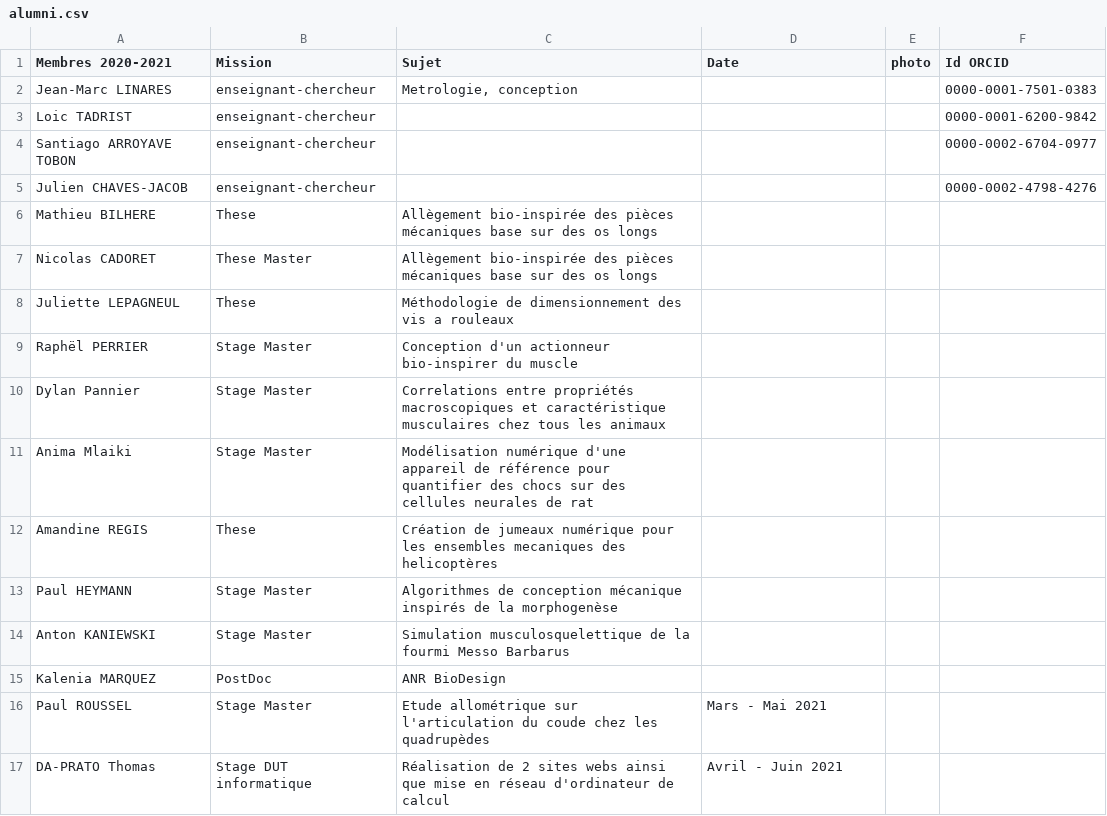
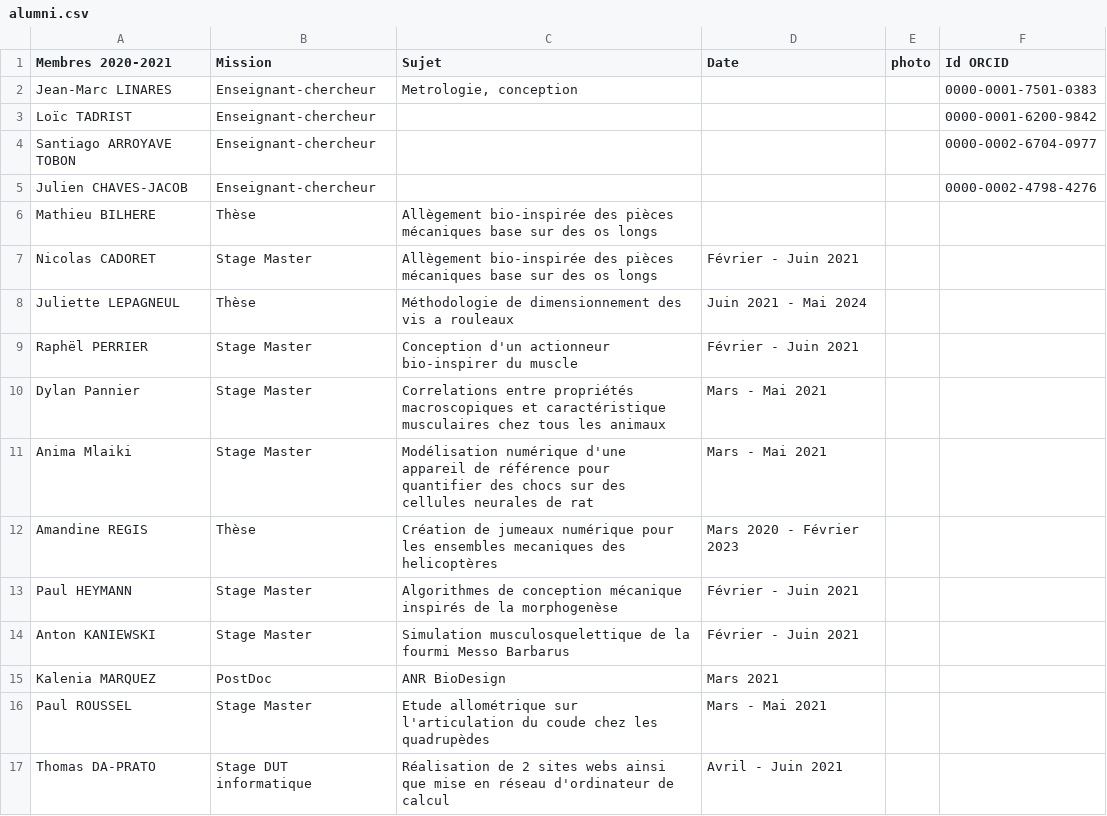
Before and after one commit to Thomas-DaPrato/site_web_stage, a CSV file: team/alumni.csv, drawn as a sheet.

```diff
--- a/team/alumni.csv
+++ b/team/alumni.csv
@@ -1,17 +1,17 @@
 Membres 2020-2021;Mission;Sujet;Date;photo;Id ORCID
-Jean-Marc LINARES;enseignant-chercheur;Metrologie, conception;;;0000-0001-7501-0383
-Loic TADRIST;enseignant-chercheur;;;;0000-0001-6200-9842
-Santiago ARROYAVE TOBON;enseignant-chercheur;;;;0000-0002-6704-0977
-Julien CHAVES-JACOB;enseignant-chercheur;;;;0000-0002-4798-4276
-Mathieu BILHERE;These;Allègement bio-inspirée des pièces mécaniques base sur des os longs;;;
-Nicolas CADORET;These Master;Allègement bio-inspirée des pièces mécaniques base sur des os longs;;;
-Juliette LEPAGNEUL;These;Méthodologie de dimensionnement des vis a rouleaux;;;
-Raphël PERRIER;Stage Master;Conception d'un actionneur bio-inspirer du muscle;;;
-Dylan Pannier;Stage Master;Correlations entre propriétés macroscopiques et caractéristique musculaires chez tous les animaux;;;
-Anima Mlaiki;Stage Master;Modélisation numérique d'une appareil de référence pour quantifier des chocs sur des cellules neurales de rat;;;
-Amandine REGIS;These;Création de jumeaux numérique pour les ensembles mecaniques des helicoptères;;;
-Paul HEYMANN;Stage Master;Algorithmes de conception mécanique inspirés de la morphogenèse;;;
-Anton KANIEWSKI;Stage Master;Simulation musculosquelettique de la fourmi Messo Barbarus;;;
-Kalenia MARQUEZ;PostDoc;ANR BioDesign;;;
+Jean-Marc LINARES;Enseignant-chercheur;Metrologie, conception;;;0000-0001-7501-0383
+Loïc TADRIST;Enseignant-chercheur;;;;0000-0001-6200-9842
+Santiago ARROYAVE TOBON;Enseignant-chercheur;;;;0000-0002-6704-0977
+Julien CHAVES-JACOB;Enseignant-chercheur;;;;0000-0002-4798-4276
+Mathieu BILHERE;Thèse;Allègement bio-inspirée des pièces mécaniques base sur des os longs;;;
+Nicolas CADORET;Stage Master;Allègement bio-inspirée des pièces mécaniques base sur des os longs;Février - Juin 2021;;
+Juliette LEPAGNEUL;Thèse;Méthodologie de dimensionnement des vis a rouleaux;Juin 2021 - Mai 2024;;
+Raphël PERRIER;Stage Master;Conception d'un actionneur bio-inspirer du muscle;Février - Juin 2021;;
+Dylan Pannier;Stage Master;Correlations entre propriétés macroscopiques et caractéristique musculaires chez tous les animaux;Mars - Mai 2021;;
+Anima Mlaiki;Stage Master;Modélisation numérique d'une appareil de référence pour quantifier des chocs sur des cellules neurales de rat;Mars - Mai 2021;;
+Amandine REGIS;Thèse;Création de jumeaux numérique pour les ensembles mecaniques des helicoptères;Mars 2020 - Février 2023;;
+Paul HEYMANN;Stage Master;Algorithmes de conception mécanique inspirés de la morphogenèse;Février - Juin 2021;;
+Anton KANIEWSKI;Stage Master;Simulation musculosquelettique de la fourmi Messo Barbarus;Février - Juin 2021;;
+Kalenia MARQUEZ;PostDoc;ANR BioDesign;Mars 2021;;
 Paul ROUSSEL;Stage Master;Etude allométrique sur l'articulation du coude chez les quadrupèdes;Mars - Mai 2021;;
-DA-PRATO Thomas;Stage DUT informatique;Réalisation de 2 sites webs ainsi que mise en réseau d'ordinateur de calcul;Avril - Juin 2021;;
+Thomas DA-PRATO;Stage DUT informatique;Réalisation de 2 sites webs ainsi que mise en réseau d'ordinateur de calcul;Avril - Juin 2021;;
```
Also changed, not shown: offre/offre.csv, 44 other files.
